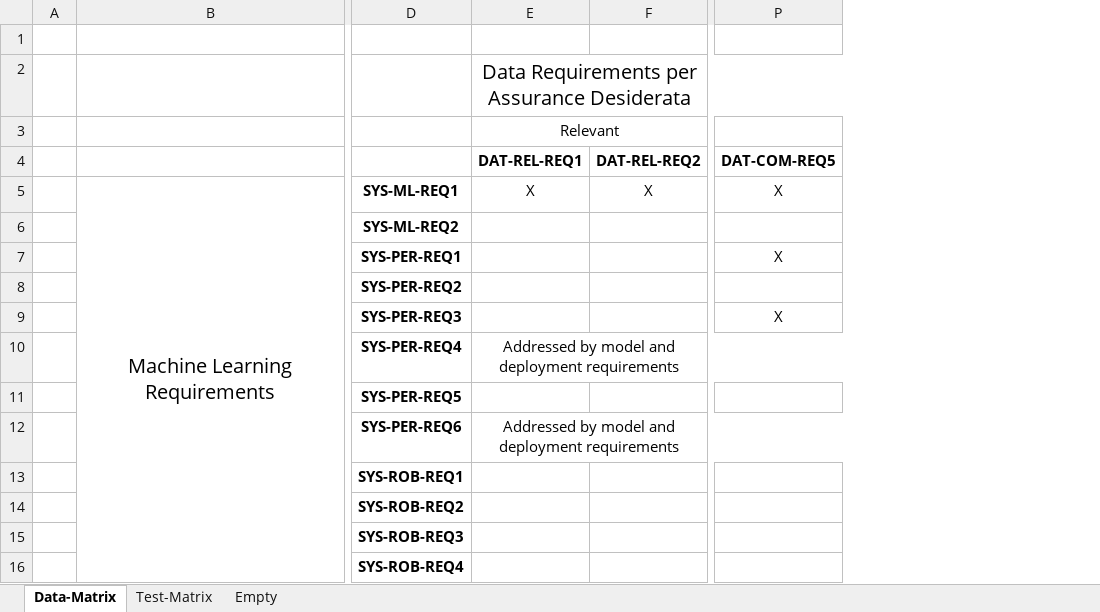
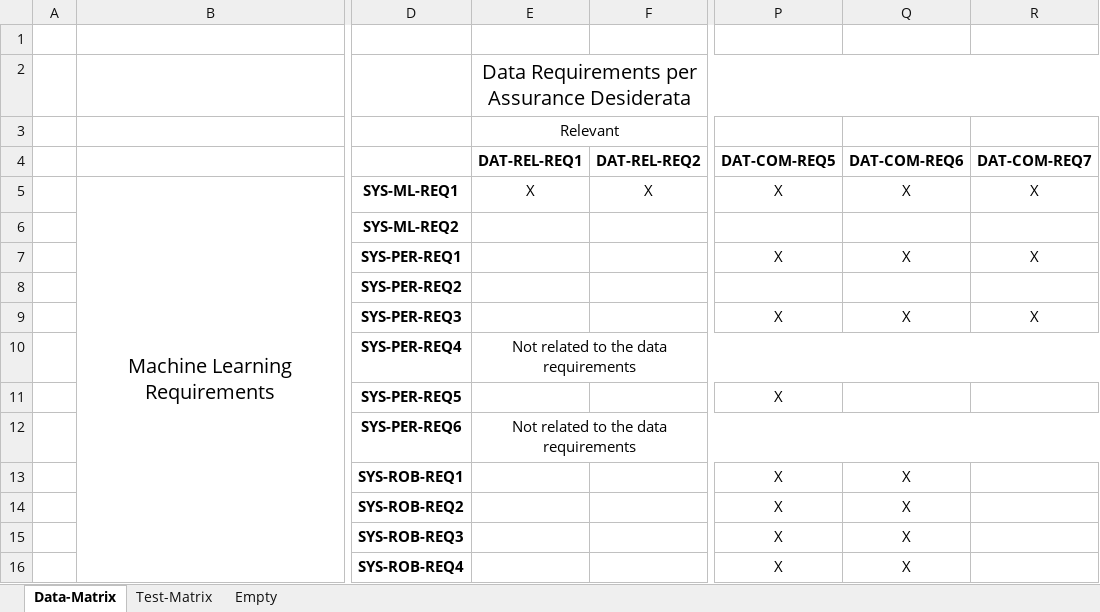
Before and after one commit to RI-SE/smirk, an Excel workbook: docs/figures/tables.xlsx, sheet Data-Matrix, drawn as a sheet; only a part is shown, gaps mark what is left out; values as stored, in another font and other column widths than the file's, no borders; the diff names each change by its address in the sheet, - before the commit and + after, or states it on an @@ line.

Commit message:
Update requirements matrix

```diff
--- a/docs/figures/tables.xlsx (sheet Data-Matrix)
+++ b/docs/figures/tables.xlsx (sheet Data-Matrix)
+column Q (DAT-COM-REQ6), rows 5-16: X |  | X |  | X |  |  |  | X | X | X | X
+column R (DAT-COM-REQ7), rows 5-9: X |  | X |  | X
-E10 (DAT-REL-REQ1): Addressed by model and deployment requirements
+E10 (DAT-REL-REQ1): Not related to the data requirements
-P11 (DAT-COM-REQ5): (empty)
+P11 (DAT-COM-REQ5): X
-E12 (DAT-REL-REQ1): Addressed by model and deployment requirements
+E12 (DAT-REL-REQ1): Not related to the data requirements
-P13:P16 (DAT-COM-REQ5): (empty)
+P13:P16 (DAT-COM-REQ5): X
```
Also changed, not shown: 1 other file.
